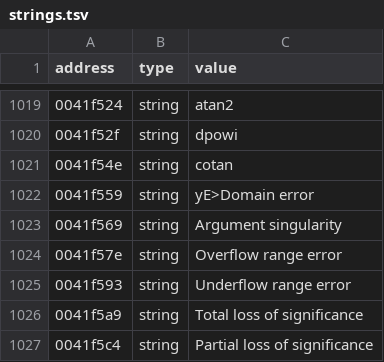
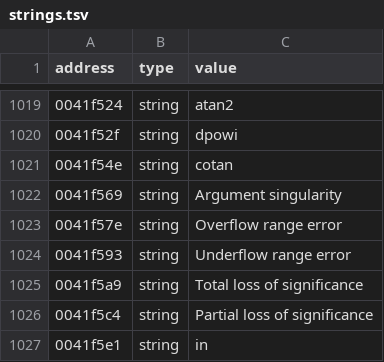
Before and after one commit to xvilo/a2-racer-davilex-decomp, a TSV file: decompiled/A2MOVIE.DAT/strings.tsv, drawn as a sheet; only a part is shown, gaps mark what is left out; the shorter side is filled out with more unchanged rows.

```diff
--- a/decompiled/A2MOVIE.DAT/strings.tsv
+++ b/decompiled/A2MOVIE.DAT/strings.tsv
@@ -1021,3 +1021,2 @@ address	type	value
 0041f54e	string	cotan
-0041f559	string	yE>Domain error
 0041f569	string	Argument singularity
```
Also changed, not shown: decompiled/A2MENU.DAT/strings.tsv, decompiled/A2SPEL.DAT/strings.tsv, 5 other files.
